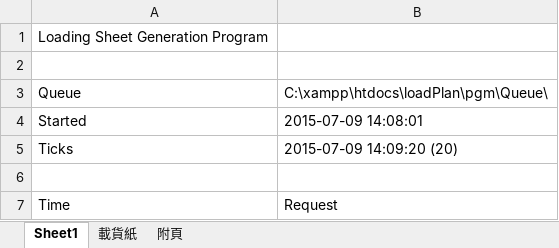
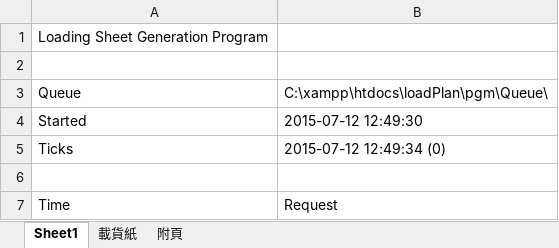
Before and after one commit to JohnsonCheung/loadPlan, an Excel workbook: loadSheet/monQue.xlsm, sheet Sheet1, drawn as a sheet; values as stored, in another font and other column widths than the file's, no borders; charts and pictures not drawn; the diff names each change by its address in the sheet, - before the commit and + after, or states it on an @@ line.

```diff
--- a/loadSheet/monQue.xlsm (sheet Sheet1)
+++ b/loadSheet/monQue.xlsm (sheet Sheet1)
-B4: 2015-07-09 14:08:01
+B4: 2015-07-12 12:49:30
-B5: 2015-07-09 14:09:20 (20)
+B5: 2015-07-12 12:49:34 (0)
```
Also changed, not shown: sheet 載貨紙, charts or pictures, 56 other files.
